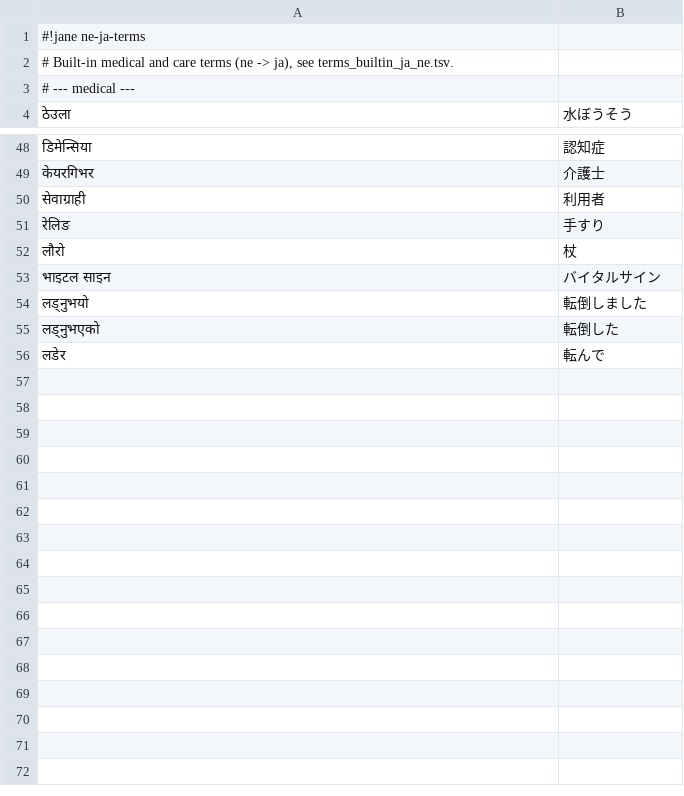
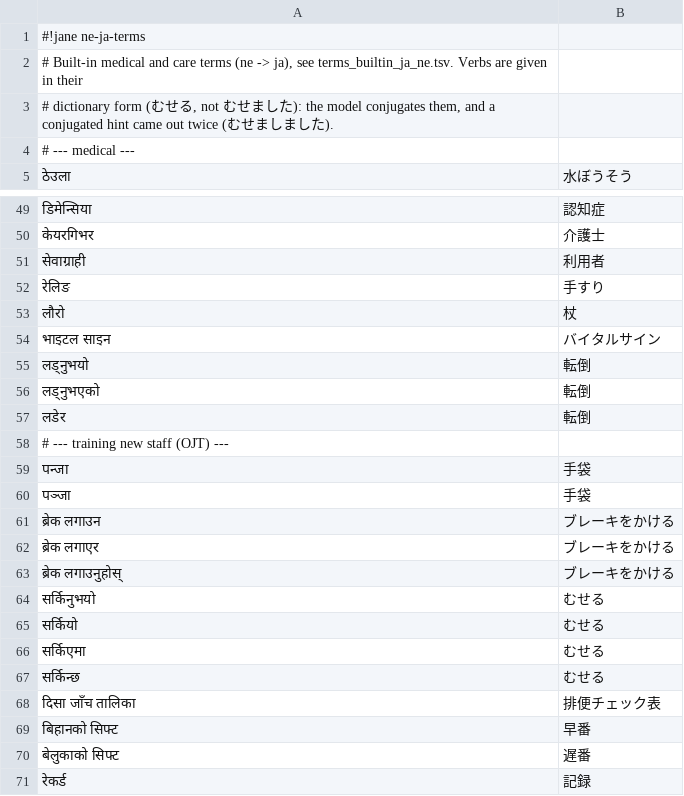
Before and after one commit to ichirocc/MagiTranslator, a TSV file: app/src/main/assets/jane/terms_builtin_ne_ja.tsv, drawn as a sheet; only a part is shown, gaps mark what is left out.

```diff
--- a/app/src/main/assets/jane/terms_builtin_ne_ja.tsv
+++ b/app/src/main/assets/jane/terms_builtin_ne_ja.tsv
@@ -1,3 +1,4 @@
 #!jane ne-ja-terms
-# Built-in medical and care terms (ne -> ja), see terms_builtin_ja_ne.tsv.
+# Built-in medical and care terms (ne -> ja), see terms_builtin_ja_ne.tsv. Verbs are given in their
+# dictionary form (むせる, not むせました): the model conjugates them, and a conjugated hint came out twice (むせましました).
 # --- medical ---
@@ -53,4 +54,18 @@
 भाइटल साइन	バイタルサイン
-लड्नुभयो	転倒しました
-लड्नुभएको	転倒した
-लडेर	転んで
+लड्नुभयो	転倒
+लड्नुभएको	転倒
+लडेर	転倒
+# --- training new staff (OJT) ---
+पन्जा	手袋
+पञ्जा	手袋
+ब्रेक लगाउन	ブレーキをかける
+ब्रेक लगाएर	ブレーキをかける
+ब्रेक लगाउनुहोस्	ブレーキをかける
+सर्किनुभयो	むせる
+सर्कियो	むせる
+सर्किएमा	むせる
+सर्किन्छ	むせる
+दिसा जाँच तालिका	排便チェック表
+बिहानको सिफ्ट	早番
+बेलुकाको सिफ्ट	遅番
+रेकर्ड	記録
```
Also changed, not shown: app/src/main/assets/jane/terms_builtin_ja_ne.tsv, 3 other files.
